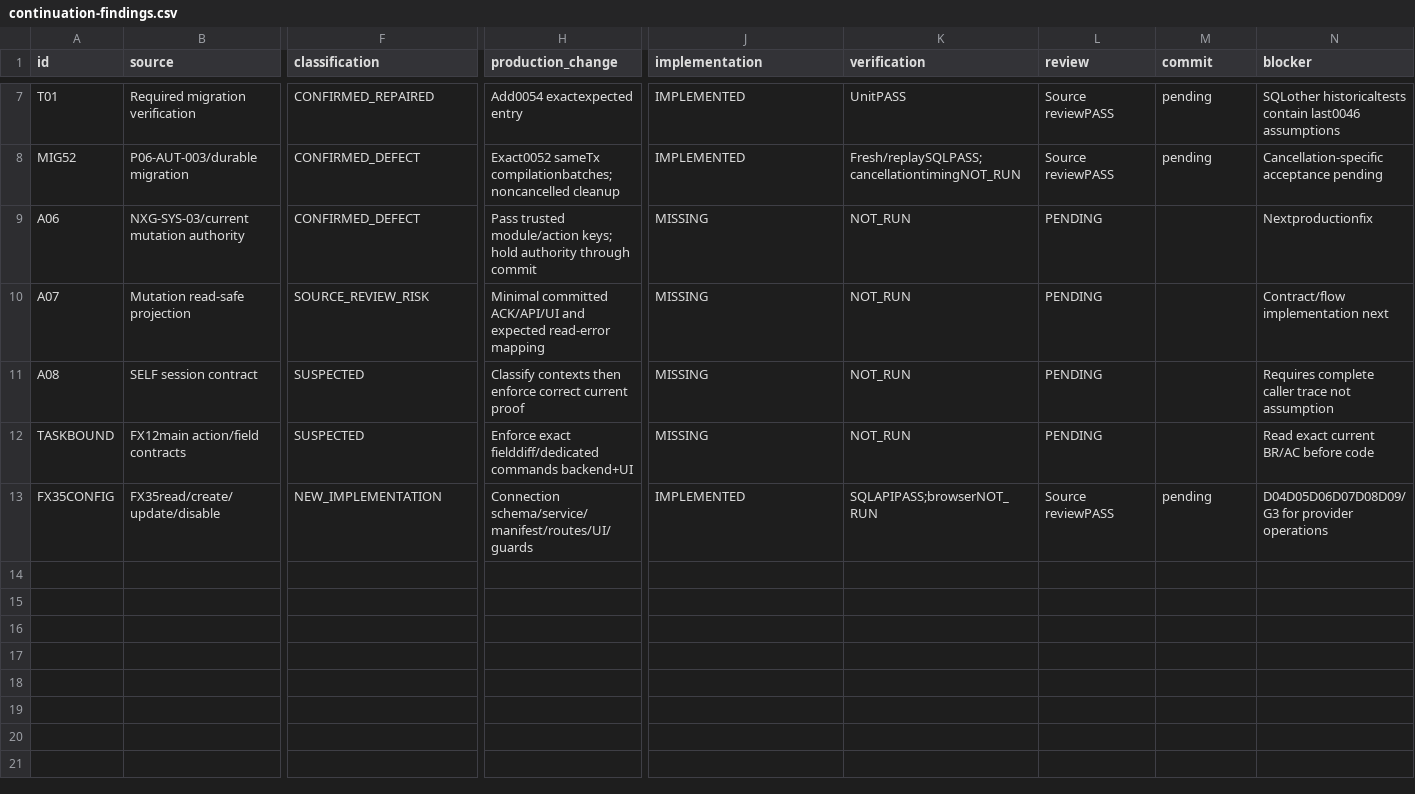
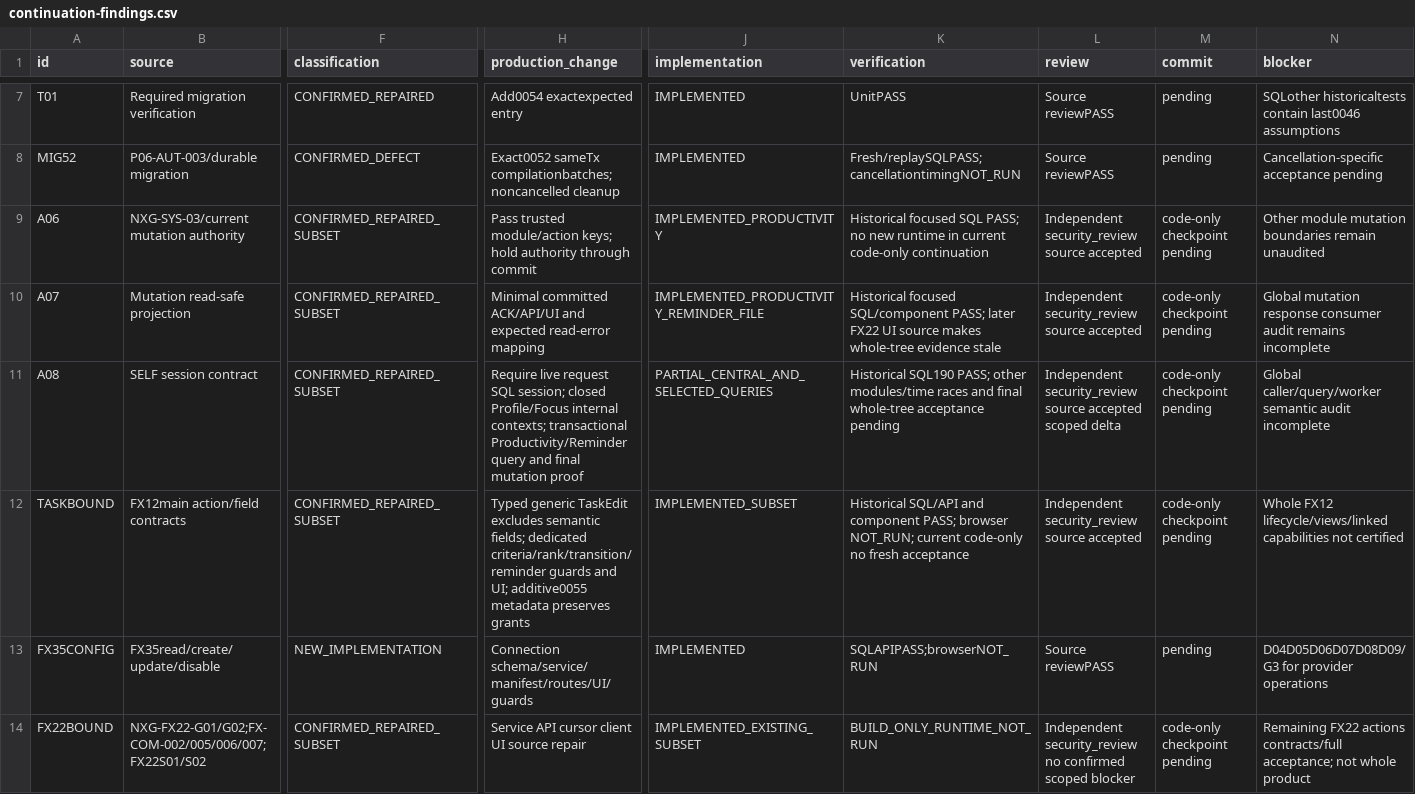
Before and after one commit to hakodev2k/Nexora, a CSV file: docs/implementation/full-product-audit-20261012/continuation-findings.csv, drawn as a sheet; only a part is shown, gaps mark what is left out; rows hold the shown columns only; the diff names each change by its address in the sheet, - before the commit and + after, or states it on an @@ line.

Commit message:
fix: enforce current authority and safe committed responses
Separate Task semantic commands and source Reminder guards, require request sessions,
and return minimal committed acknowledgements when details are unavailable.
Repair Snippet transactional authorization, replay, cursor paging and conflict UI.

Code-only checkpoint: API/frontend build and independent scoped source review;
full-product and runtime acceptance remain incomplete. No merge/provider execution.

```diff
--- a/docs/implementation/full-product-audit-20261012/continuation-findings.csv
+++ b/docs/implementation/full-product-audit-20261012/continuation-findings.csv
-F9 (classification): CONFIRMED_DEFECT
+F9 (classification): CONFIRMED_REPAIRED_SUBSET
-J9 (implementation): MISSING
+J9 (implementation): IMPLEMENTED_PRODUCTIVITY
-K9 (verification): NOT_RUN
+K9 (verification): Historical focused SQL PASS; no new runtime in current code-only continuation
-L9:L10 (review): PENDING
+L9:L10 (review): Independent security_review source accepted
-M9:M12 (commit): (empty)
+M9:M12 (commit): code-only checkpoint pending
-N9 (blocker): Nextproductionfix
+N9 (blocker): Other module mutation boundaries remain unaudited
-F10 (classification): SOURCE_REVIEW_RISK
+F10 (classification): CONFIRMED_REPAIRED_SUBSET
-J10 (implementation): MISSING
+J10 (implementation): IMPLEMENTED_PRODUCTIVITY_REMINDER_FILE
-K10 (verification): NOT_RUN
+K10 (verification): Historical focused SQL/component PASS; later FX22 UI source makes whole-tree evidence stale
-N10 (blocker): Contract/flow implementation next
+N10 (blocker): Global mutation response consumer audit remains incomplete
-F11:F12 (classification): SUSPECTED
+F11:F12 (classification): CONFIRMED_REPAIRED_SUBSET
-H11 (production_change): Classify contexts then enforce correct current proof
+H11 (production_change): Require live request SQL session; closed Profile/Focus internal contexts; transactional Productivity/Reminder query and final mutation proof
-J11 (implementation): MISSING
+J11 (implementation): PARTIAL_CENTRAL_AND_SELECTED_QUERIES
-K11 (verification): NOT_RUN
+K11 (verification): Historical SQL190 PASS; other modules/time races and final whole-tree acceptance pending
-L11 (review): PENDING
+L11 (review): Independent security_review source accepted scoped delta
-N11 (blocker): Requires complete caller trace not assumption
+N11 (blocker): Global caller/query/worker semantic audit incomplete
-H12 (production_change): Enforce exact fielddiff/dedicated commands backend+UI
+H12 (production_change): Typed generic TaskEdit excludes semantic fields; dedicated criteria/rank/transition/reminder guards and UI; additive0055 metadata preserves grants
-J12 (implementation): MISSING
+J12 (implementation): IMPLEMENTED_SUBSET
-K12 (verification): NOT_RUN
+K12 (verification): Historical SQL/API and component PASS; browser NOT_RUN; current code-only no fresh acceptance
-L12 (review): PENDING
+L12 (review): Independent security_review source accepted
-N12 (blocker): Read exact current BR/AC before code
+N12 (blocker): Whole FX12 lifecycle/views/linked capabilities not certified
+row 14: FX22BOUND | NXG-FX22-G01/G02;FX-COM-002/005/006/007;FX22S01/S02 | CONFIRMED_REPAIRED_SUBSET | Service API cursor client UI source repair | IMPLEMENTED_EXISTING_SUBSET | BUILD_ONLY_RUNTIME_NOT_RUN | Independent security_review no confirmed scoped blocker | code-only checkpoint pending | Remaining FX22 actions contracts/full acceptance; not whole product
```
Also changed, not shown: docs/implementation/full-product-audit-20261012/action-traceability.csv, 30 other files.
